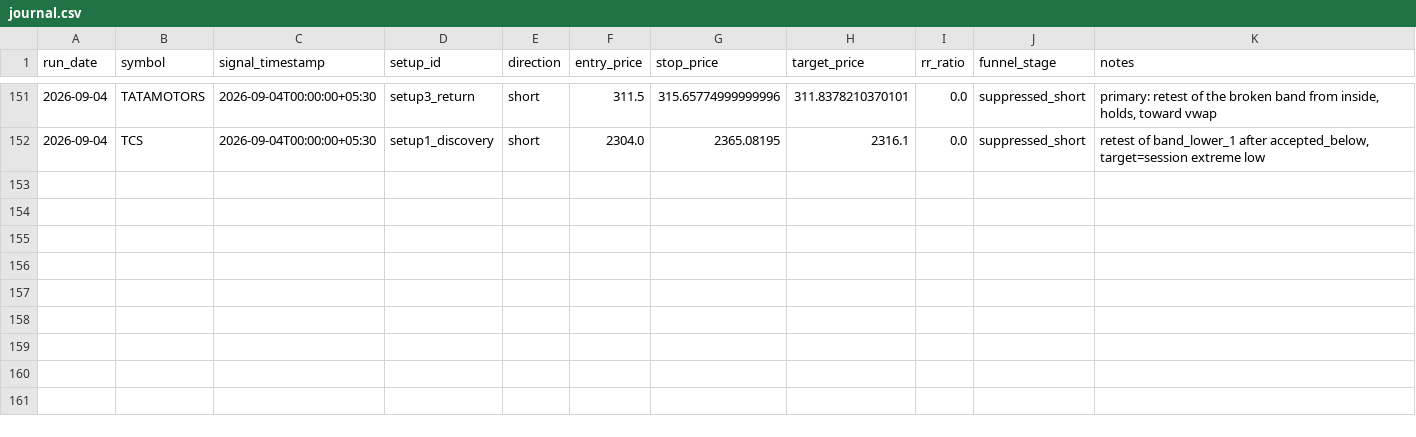
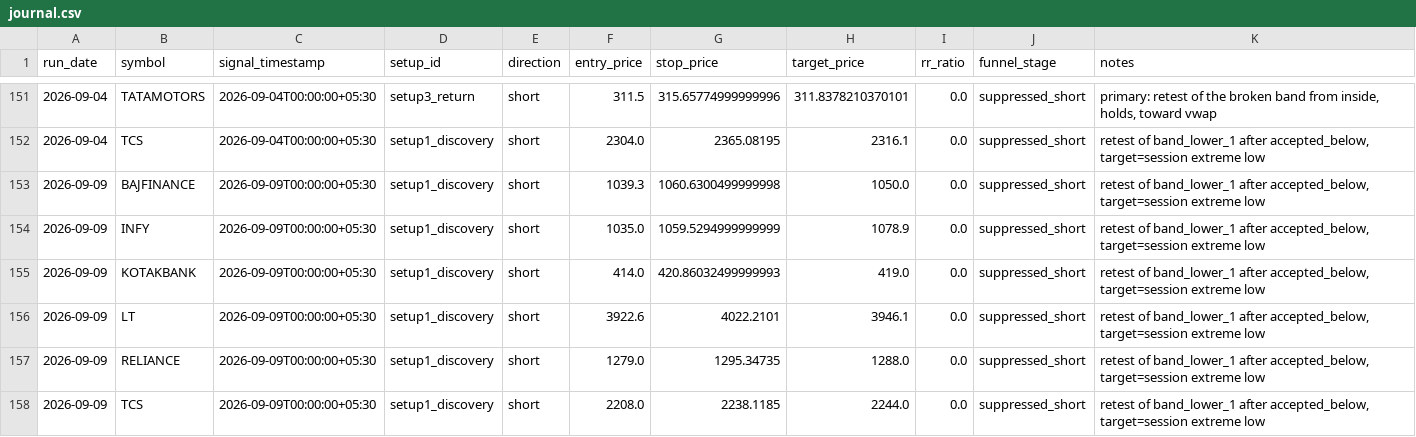
Before and after one commit to adityakadam1997/Stockplayer, a CSV file: paper/journal.csv, drawn as a sheet; only a part is shown, gaps mark what is left out; the diff names each change by its address in the sheet, - before the commit and + after, or states it on an @@ line.

```diff
--- a/paper/journal.csv
+++ b/paper/journal.csv
+row 153: 2026-09-09 | BAJFINANCE | 2026-09-09T00:00:00+05:30 | setup1_discovery | short | 1039.3 | 1060.6300499999998 | 1050.0 | 0.0 | suppressed_short | retest of band_lower_1 after accepted_below, target=session extreme low
+row 154: 2026-09-09 | INFY | 2026-09-09T00:00:00+05:30 | setup1_discovery | short | 1035.0 | 1059.5294999999999 | 1078.9 | 0.0 | suppressed_short | retest of band_lower_1 after accepted_below, target=session extreme low
+row 155: 2026-09-09 | KOTAKBANK | 2026-09-09T00:00:00+05:30 | setup1_discovery | short | 414.0 | 420.86032499999993 | 419.0 | 0.0 | suppressed_short | retest of band_lower_1 after accepted_below, target=session extreme low
+row 156: 2026-09-09 | LT | 2026-09-09T00:00:00+05:30 | setup1_discovery | short | 3922.6 | 4022.2101 | 3946.1 | 0.0 | suppressed_short | retest of band_lower_1 after accepted_below, target=session extreme low
+row 157: 2026-09-09 | RELIANCE | 2026-09-09T00:00:00+05:30 | setup1_discovery | short | 1279.0 | 1295.34735 | 1288.0 | 0.0 | suppressed_short | retest of band_lower_1 after accepted_below, target=session extreme low
+row 158: 2026-09-09 | TCS | 2026-09-09T00:00:00+05:30 | setup1_discovery | short | 2208.0 | 2238.1185 | 2244.0 | 0.0 | suppressed_short | retest of band_lower_1 after accepted_below, target=session extreme low
```
Also changed, not shown: paper/run_log.csv, paper/trades.csv, 1 other file.
